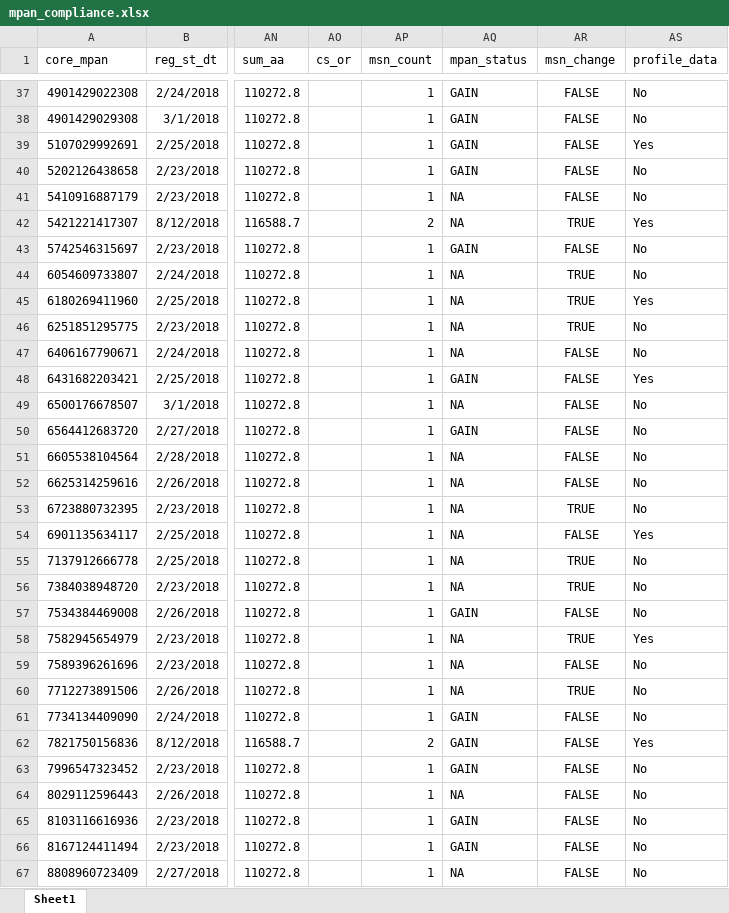
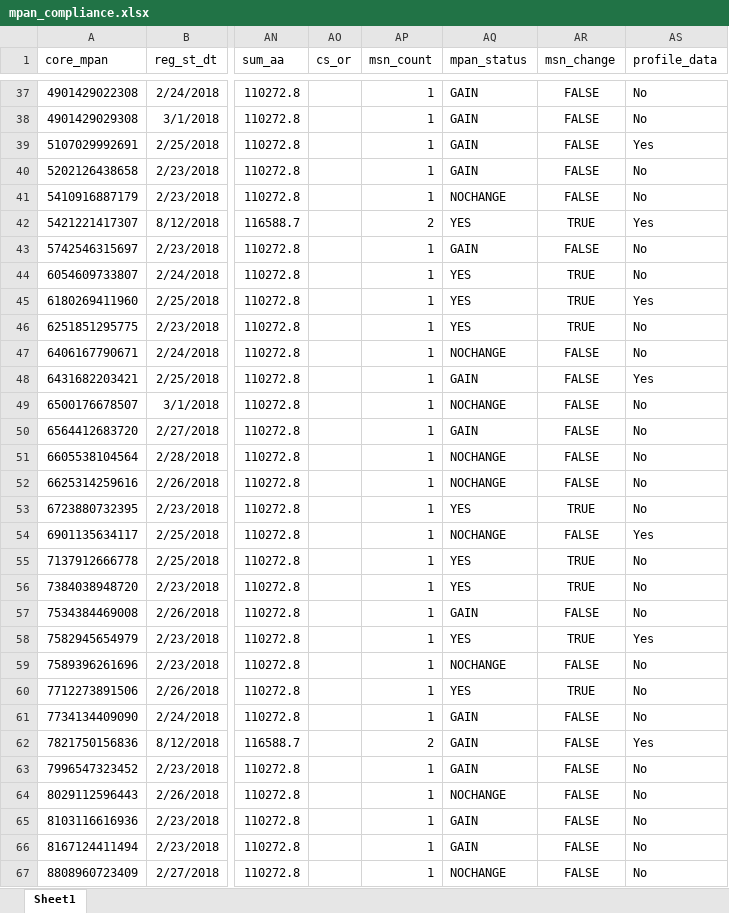
Before and after one commit to ignitedmits/eligbility_funnel, an Excel workbook: mpan_compliance.xlsx, sheet Sheet1, drawn as a sheet; only a part is shown, gaps mark what is left out; values as stored, in another font and other column widths than the file's, no borders; the diff covers the shown part only; the diff names each change by its address in the sheet, - before the commit and + after, or states it on an @@ line.

```diff
--- a/mpan_compliance.xlsx (sheet Sheet1)
+++ b/mpan_compliance.xlsx (sheet Sheet1)
-AQ41 (mpan_status): NA
+AQ41 (mpan_status): NOCHANGE
-AQ42 (mpan_status): NA
+AQ42 (mpan_status): YES
-AQ44:AQ46 (mpan_status): NA
+AQ44:AQ46 (mpan_status): YES
-AQ47 (mpan_status): NA
+AQ47 (mpan_status): NOCHANGE
-AQ49 (mpan_status): NA
+AQ49 (mpan_status): NOCHANGE
-AQ51:AQ52 (mpan_status): NA
+AQ51:AQ52 (mpan_status): NOCHANGE
-AQ53 (mpan_status): NA
+AQ53 (mpan_status): YES
-AQ54 (mpan_status): NA
+AQ54 (mpan_status): NOCHANGE
-AQ55:AQ56 (mpan_status): NA
+AQ55:AQ56 (mpan_status): YES
-AQ58 (mpan_status): NA
+AQ58 (mpan_status): YES
-AQ59 (mpan_status): NA
+AQ59 (mpan_status): NOCHANGE
-AQ60 (mpan_status): NA
+AQ60 (mpan_status): YES
-AQ64 (mpan_status): NA
+AQ64 (mpan_status): NOCHANGE
-AQ67 (mpan_status): NA
+AQ67 (mpan_status): NOCHANGE
```
Also changed, not shown: 23 edited cells elsewhere in this sheet, 10 other files.
